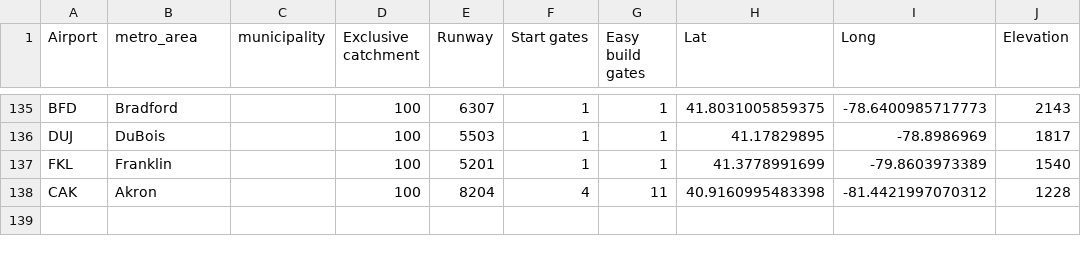
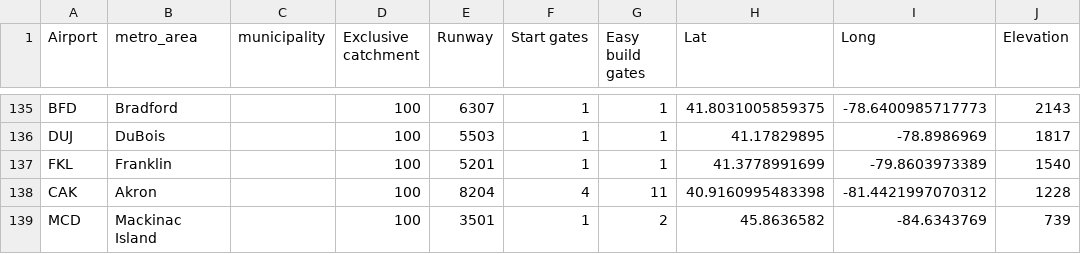
Before and after one commit to johnbrussell/airline-game, a CSV file: data/airports.csv, drawn as a sheet; only a part is shown, gaps mark what is left out; the diff names each change by its address in the sheet, - before the commit and + after, or states it on an @@ line.

```diff
--- a/data/airports.csv
+++ b/data/airports.csv
+row 139: MCD | Mackinac Island |  | 100 | 3501 | 1 | 2 | 45.8636582 | -84.6343769 | 739
```
Also changed, not shown: data/metro_areas.csv, data/populations.csv, 1 other file.
